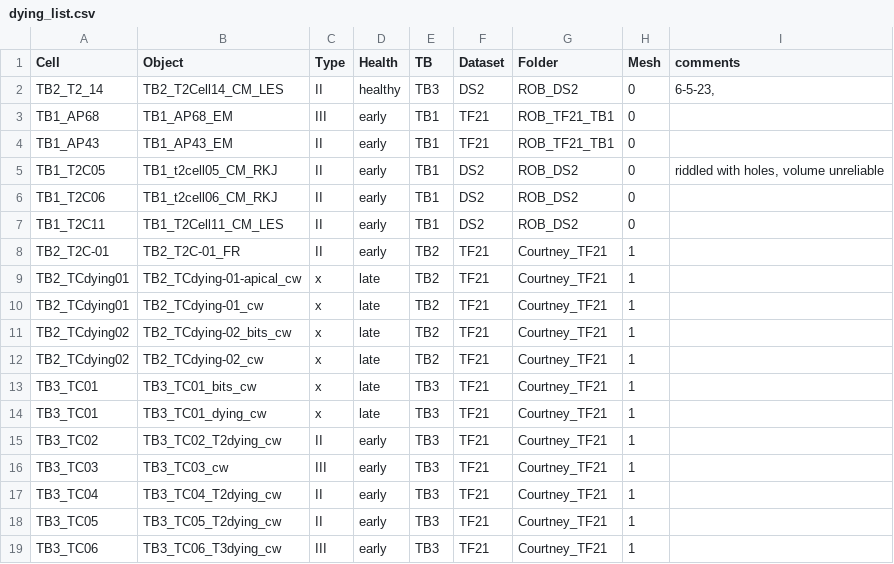
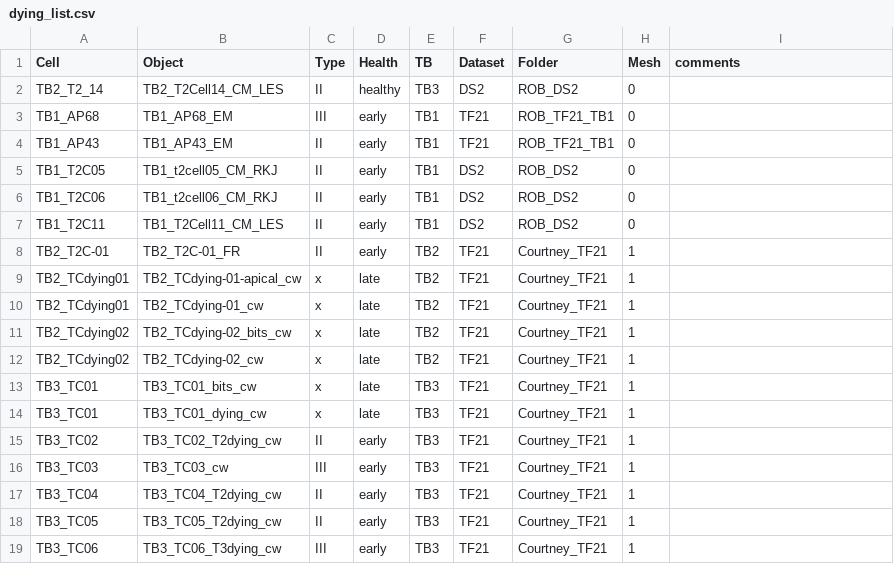
Before and after one commit to salcedoe/Dying_Taste_Cell_analysis, a CSV file: Lysosome Analysis/dying_list.csv, drawn as a sheet.

Commit message:
Updating cell volume calculations

```diff
--- a/Lysosome Analysis/dying_list.csv
+++ b/Lysosome Analysis/dying_list.csv
@@ -1,6 +1,6 @@
 Cell,Object,Type,Health,TB,Dataset,Folder,Mesh,comments
-TB2_T2_14,TB2_T2Cell14_CM_LES,II,healthy,TB3,DS2,ROB_DS2,0,"6-5-23, "
+TB2_T2_14,TB2_T2Cell14_CM_LES,II,healthy,TB3,DS2,ROB_DS2,0,
 TB1_AP68,TB1_AP68_EM,III,early,TB1,TF21,ROB_TF21_TB1,0 ,
 TB1_AP43,TB1_AP43_EM,II,early,TB1,TF21,ROB_TF21_TB1,0,
-TB1_T2C05,TB1_t2cell05_CM_RKJ,II,early,TB1,DS2,ROB_DS2,0,"riddled with holes, volume unreliable"
+TB1_T2C05,TB1_t2cell05_CM_RKJ,II,early,TB1,DS2,ROB_DS2,0,
 TB1_T2C06,TB1_t2cell06_CM_RKJ,II,early,TB1,DS2,ROB_DS2,0,
```
Also changed, not shown: 36 other files.
